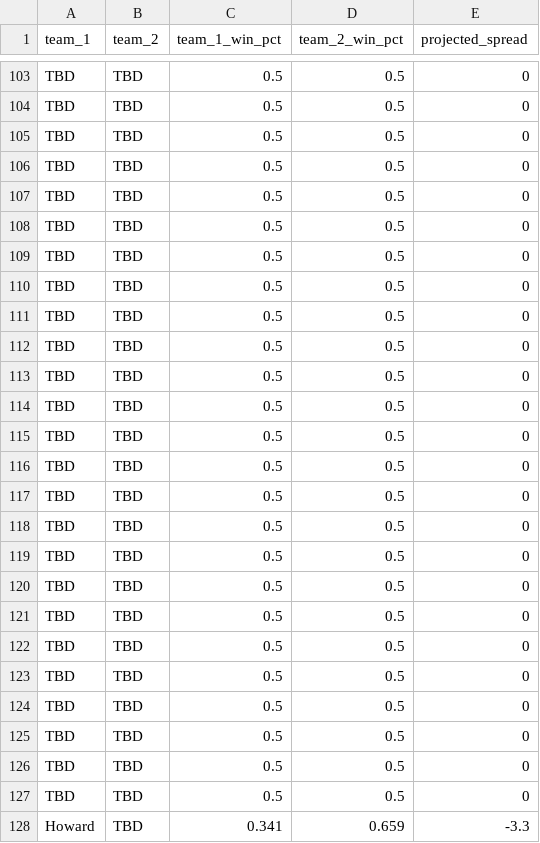
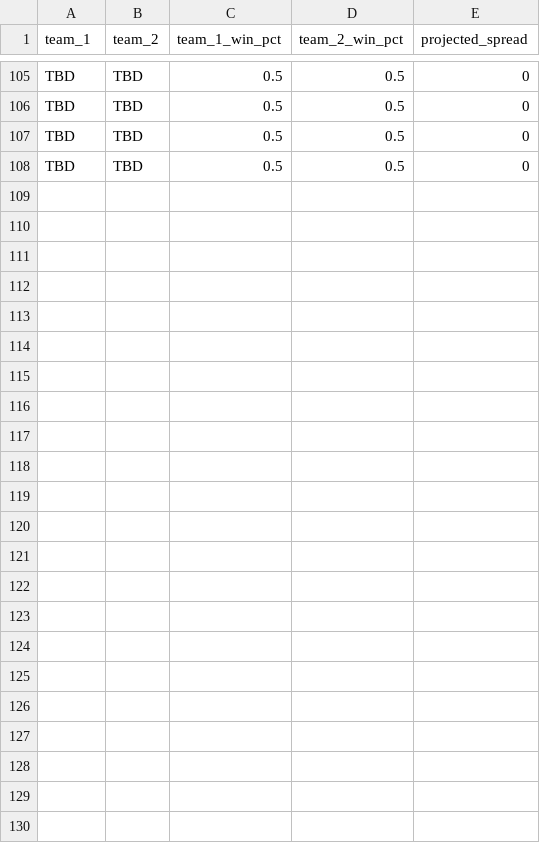
Before and after one commit to lukecassada05-eng/lukecassada.github.io, a CSV file: CBB/data/CBB_Elo_Future_Game_Predictions.csv, drawn as a sheet; only a part is shown, gaps mark what is left out; the diff covers the shown part only.

```diff
--- a/CBB/data/CBB_Elo_Future_Game_Predictions.csv
+++ b/CBB/data/CBB_Elo_Future_Game_Predictions.csv
@@ -106,23 +108 @@ TBD,TBD,0.5,0.5,0
 TBD,TBD,0.5,0.5,0
-TBD,TBD,0.5,0.5,0
-TBD,TBD,0.5,0.5,0
-TBD,TBD,0.5,0.5,0
-TBD,TBD,0.5,0.5,0
-TBD,TBD,0.5,0.5,0
-TBD,TBD,0.5,0.5,0
-TBD,TBD,0.5,0.5,0
-TBD,TBD,0.5,0.5,0
-TBD,TBD,0.5,0.5,0
-TBD,TBD,0.5,0.5,0
-TBD,TBD,0.5,0.5,0
-TBD,TBD,0.5,0.5,0
-TBD,TBD,0.5,0.5,0
-TBD,TBD,0.5,0.5,0
-TBD,TBD,0.5,0.5,0
-TBD,TBD,0.5,0.5,0
-TBD,TBD,0.5,0.5,0
-TBD,TBD,0.5,0.5,0
-TBD,TBD,0.5,0.5,0
-TBD,TBD,0.5,0.5,0
-TBD,TBD,0.5,0.5,0
-Howard,TBD,0.341,0.659,-3.3
```
Also changed, not shown: 4 added rows and 2 removed rows elsewhere in this file, CBB/data/CBB_Projected_Final_Records_2026.csv, CBB/data/CBB_Projected_Records_SOS_2026.csv.
